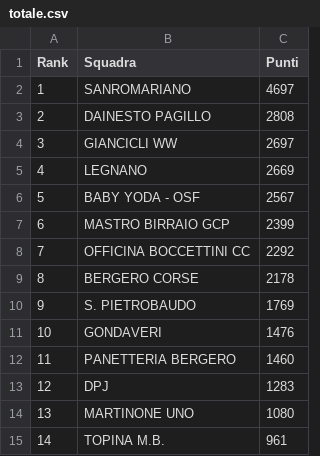
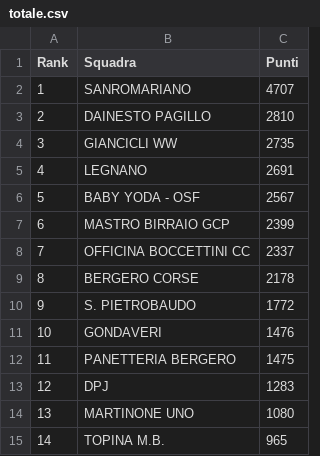
Before and after one commit to ciclismoreale/ciclismoreale.github.io, a CSV file: data/totale.csv, drawn as a sheet.

```diff
--- a/data/totale.csv
+++ b/data/totale.csv
@@ -1,15 +1,15 @@
 Rank,Squadra,Punti
-1,SANROMARIANO,4697
-2,DAINESTO PAGILLO,2808
-3,GIANCICLI WW,2697
-4,LEGNANO,2669
+1,SANROMARIANO,4707
+2,DAINESTO PAGILLO,2810
+3,GIANCICLI WW,2735
+4,LEGNANO,2691
 5,BABY YODA - OSF,2567
 6,MASTRO BIRRAIO GCP,2399
-7,OFFICINA BOCCETTINI CC,2292
+7,OFFICINA BOCCETTINI CC,2337
 8,BERGERO CORSE,2178
-9,S. PIETROBAUDO,1769
+9,S. PIETROBAUDO,1772
 10,GONDAVERI,1476
-11,PANETTERIA BERGERO,1460
+11,PANETTERIA BERGERO,1475
 12,DPJ,1283
 13,MARTINONE UNO,1080
-14,TOPINA M.B.,961
+14,TOPINA M.B.,965
```
Also changed, not shown: data/cqranking_riders.csv, data/mensile.csv, 11 other files.
